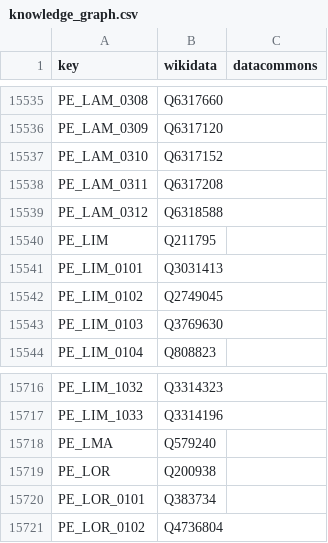
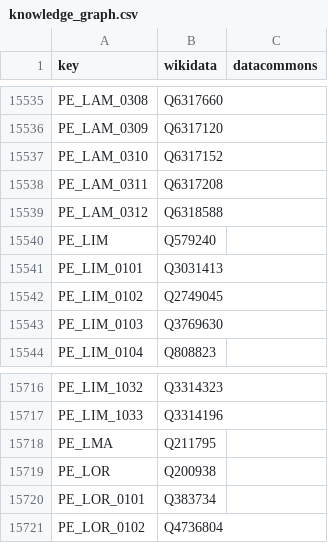
Before and after one commit to GoogleCloudPlatform/covid-19-open-data, a CSV file: src/data/knowledge_graph.csv, drawn as a sheet; only a part is shown, gaps mark what is left out.

Commit message:
Fix Lima in knowledge graph

```diff
--- a/src/data/knowledge_graph.csv
+++ b/src/data/knowledge_graph.csv
@@ -15539,3 +15539,3 @@ PE_LAM_0311,Q6317208,
 PE_LAM_0312,Q6318588,
-PE_LIM,Q211795,
+PE_LIM,Q579240,
 PE_LIM_0101,Q3031413,
@@ -15717,3 +15717,3 @@ PE_LIM_1032,Q3314323,
 PE_LIM_1033,Q3314196,
-PE_LMA,Q579240,
+PE_LMA,Q211795,
 PE_LOR,Q200938,
```
